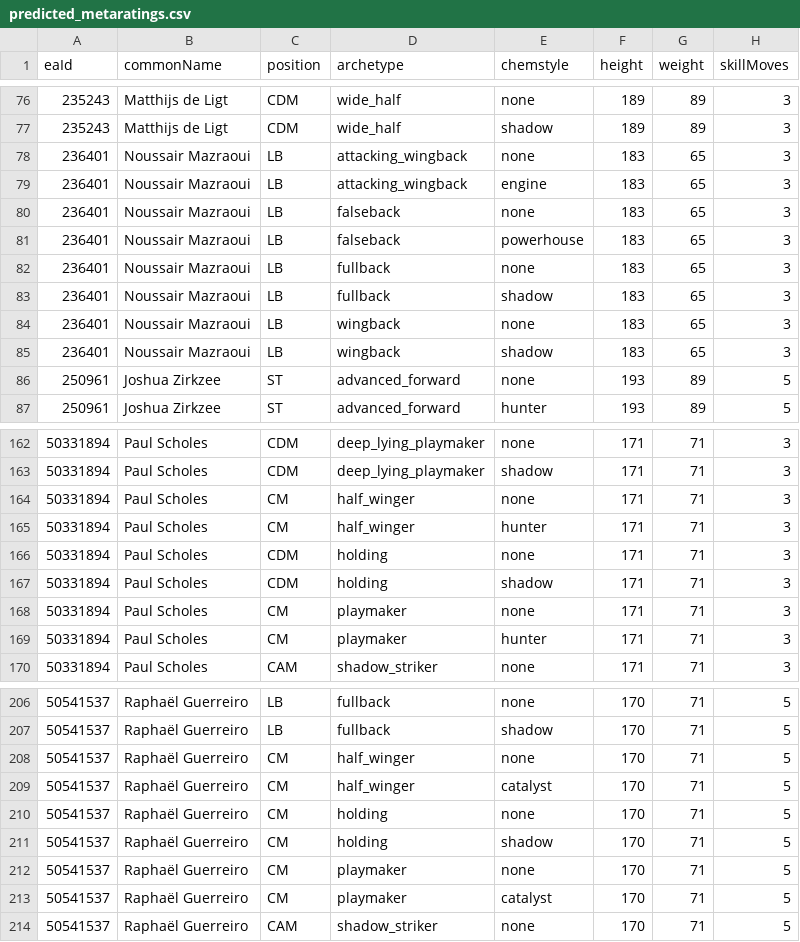
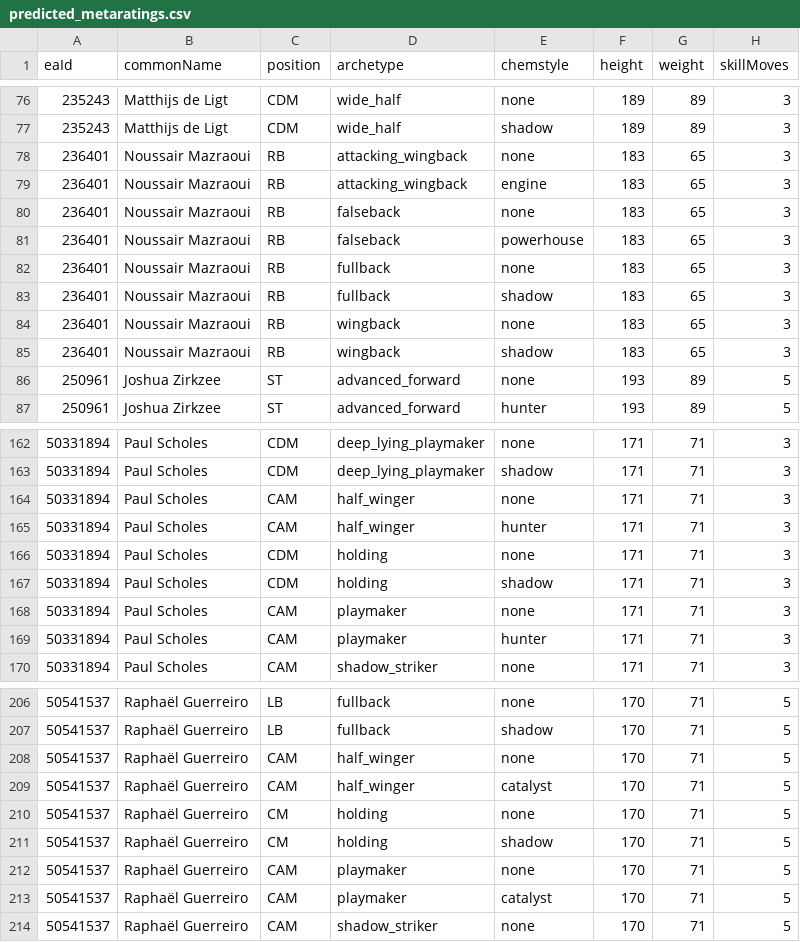
Before and after one commit to moazmagdy77/fut.gg-rady, a CSV file: data/predicted_metaratings.csv, drawn as a sheet; only a part is shown, gaps mark what is left out; the diff covers the shown part only; the diff names each change by its address in the sheet, - before the commit and + after, or states it on an @@ line.

```diff
--- a/data/predicted_metaratings.csv
+++ b/data/predicted_metaratings.csv
-C78:C85 (position): LB
+C78:C85 (position): RB
-C164:C165 (position): CM
+C164:C165 (position): CAM
-C168:C169 (position): CM
+C168:C169 (position): CAM
-C208:C209 (position): CM
+C208:C209 (position): CAM
-C212:C213 (position): CM
+C212:C213 (position): CAM
```
Also changed, not shown: 6 edited cells elsewhere in this file, data/prediction_ready.csv, 4 other files.
